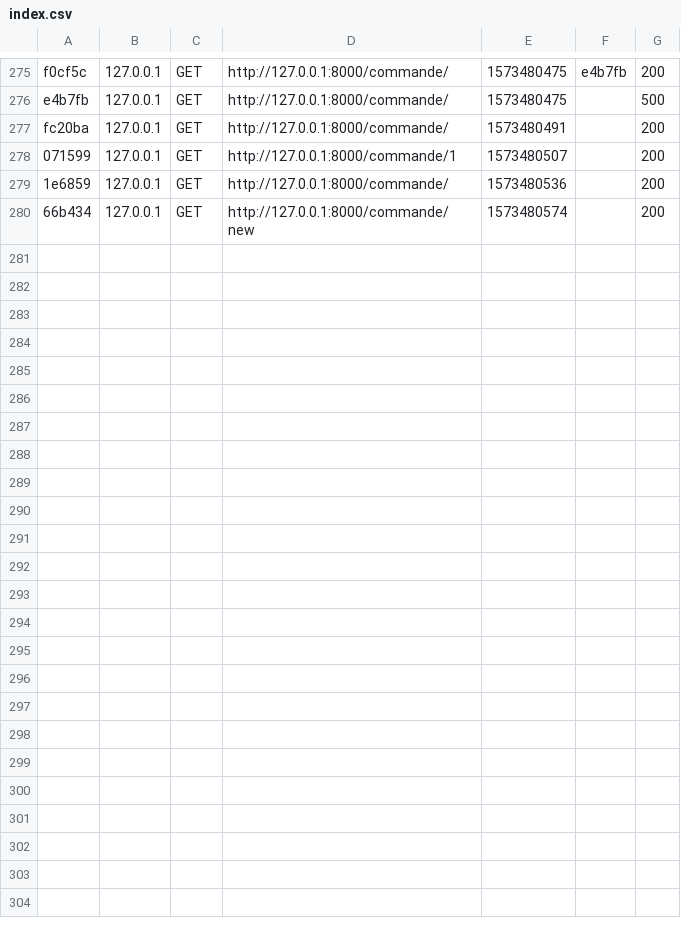
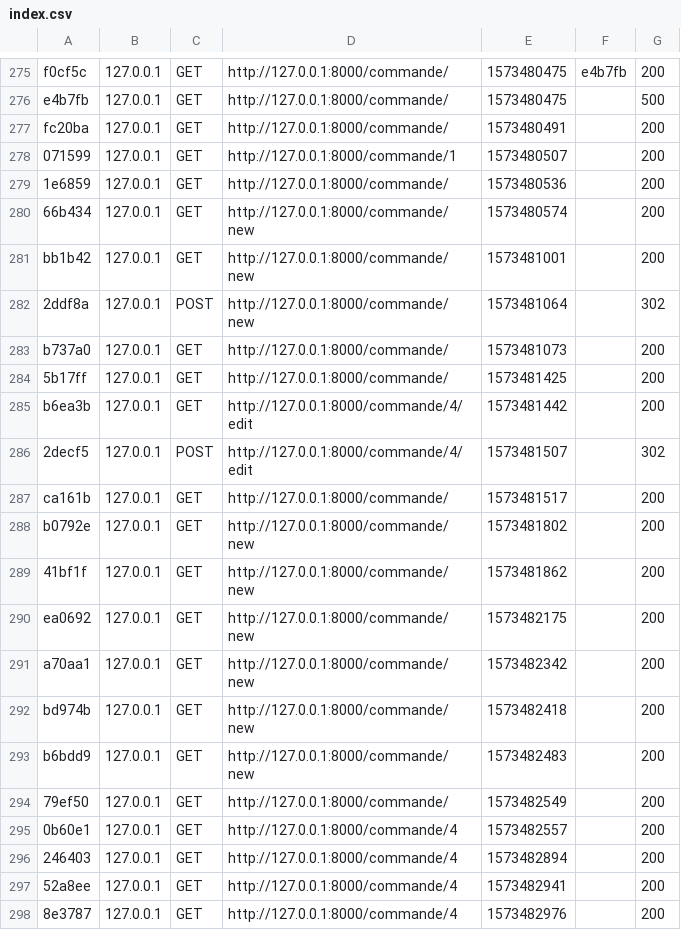
Before and after one commit to PainAiko/projetL3, a CSV file: var/cache/dev/profiler/index.csv, drawn as a sheet; only a part is shown, gaps mark what is left out.

```diff
--- a/var/cache/dev/profiler/index.csv
+++ b/var/cache/dev/profiler/index.csv
@@ -280 +280,19 @@ fc20ba,127.0.0.1,GET,http://127.0.0.1:8000/commande/,1573480491,,200
 66b434,127.0.0.1,GET,http://127.0.0.1:8000/commande/new,1573480574,,200
+bb1b42,127.0.0.1,GET,http://127.0.0.1:8000/commande/new,1573481001,,200
+2ddf8a,127.0.0.1,POST,http://127.0.0.1:8000/commande/new,1573481064,,302
+b737a0,127.0.0.1,GET,http://127.0.0.1:8000/commande/,1573481073,,200
+5b17ff,127.0.0.1,GET,http://127.0.0.1:8000/commande/,1573481425,,200
+b6ea3b,127.0.0.1,GET,http://127.0.0.1:8000/commande/4/edit,1573481442,,200
+2decf5,127.0.0.1,POST,http://127.0.0.1:8000/commande/4/edit,1573481507,,302
+ca161b,127.0.0.1,GET,http://127.0.0.1:8000/commande/,1573481517,,200
+b0792e,127.0.0.1,GET,http://127.0.0.1:8000/commande/new,1573481802,,200
+41bf1f,127.0.0.1,GET,http://127.0.0.1:8000/commande/new,1573481862,,200
+ea0692,127.0.0.1,GET,http://127.0.0.1:8000/commande/new,1573482175,,200
+a70aa1,127.0.0.1,GET,http://127.0.0.1:8000/commande/new,1573482342,,200
+bd974b,127.0.0.1,GET,http://127.0.0.1:8000/commande/new,1573482418,,200
+b6bdd9,127.0.0.1,GET,http://127.0.0.1:8000/commande/new,1573482483,,200
+79ef50,127.0.0.1,GET,http://127.0.0.1:8000/commande/,1573482549,,200
+0b60e1,127.0.0.1,GET,http://127.0.0.1:8000/commande/4,1573482557,,200
+246403,127.0.0.1,GET,http://127.0.0.1:8000/commande/4,1573482894,,200
+52a8ee,127.0.0.1,GET,http://127.0.0.1:8000/commande/4,1573482941,,200
+8e3787,127.0.0.1,GET,http://127.0.0.1:8000/commande/4,1573482976,,200
```
Also changed, not shown: 12 other files.
